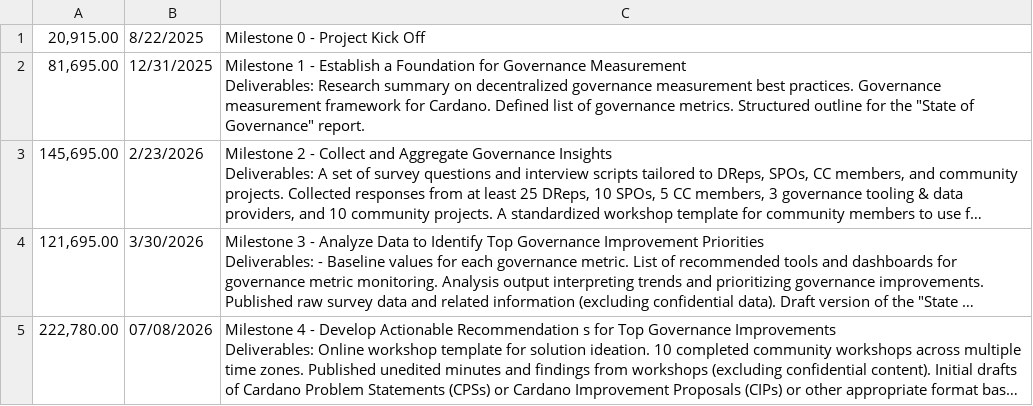
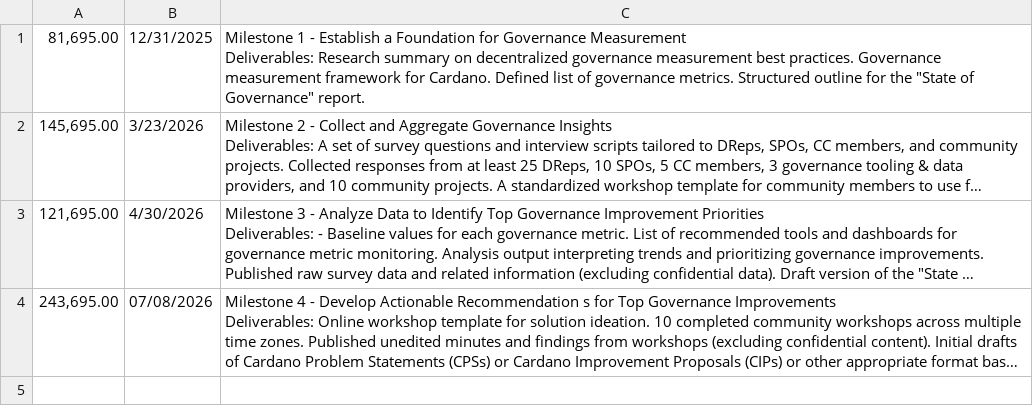
Before and after one commit to intersectmatt/budget-management, a CSV file: metadata/2025-10-27-fund-io/IOG - Beyond Minimum Viable Governance Milestones.csv, drawn as a sheet; long unchanged cells end in …; removed rows and columns are numbered as before the commit, all else as after; the diff names each change by its address in the sheet, - before the commit and + after, or states it on an @@ line.

Commit message:
Update IOG - Beyond Minimum Viable Governance Milestones.csv
Updated BMVG Milestone 2, 3 & 4 (removal of milestone 0)

```diff
--- a/metadata/2025-10-27-fund-io/IOG - Beyond Minimum Viable Governance Milestones.csv
+++ b/metadata/2025-10-27-fund-io/IOG - Beyond Minimum Viable Governance Milestones.csv
-row 1: 20,915.00 | 8/22/2025 | Milestone 0 - Project Kick Off
-B2: 2/23/2026
+B2: 3/23/2026
-B3: 3/30/2026
+B3: 4/30/2026
-A4: 222,780.00
+A4: 243,695.00
```
